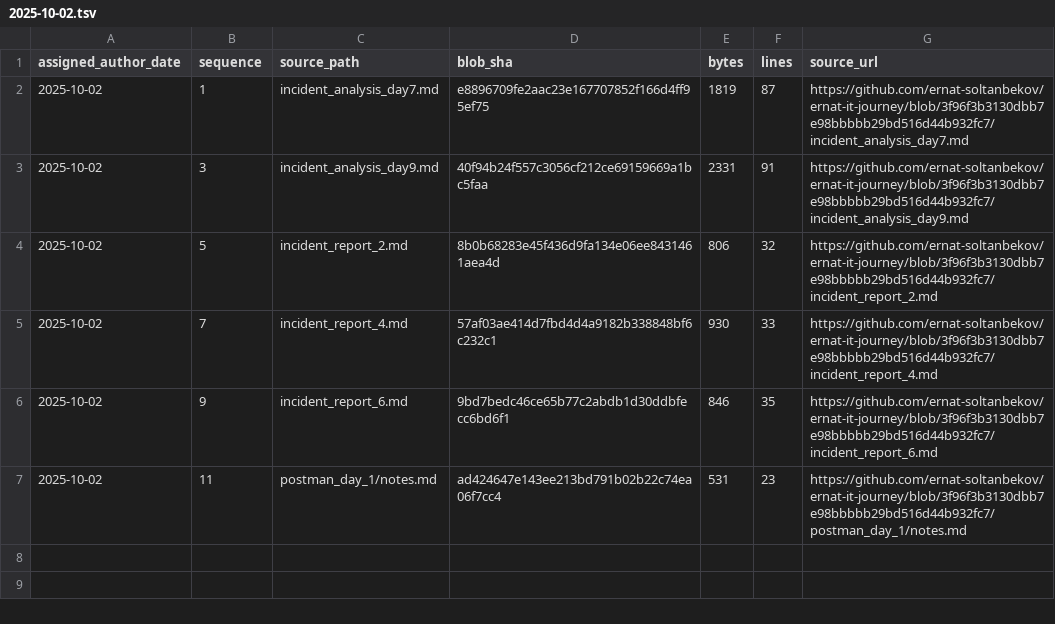
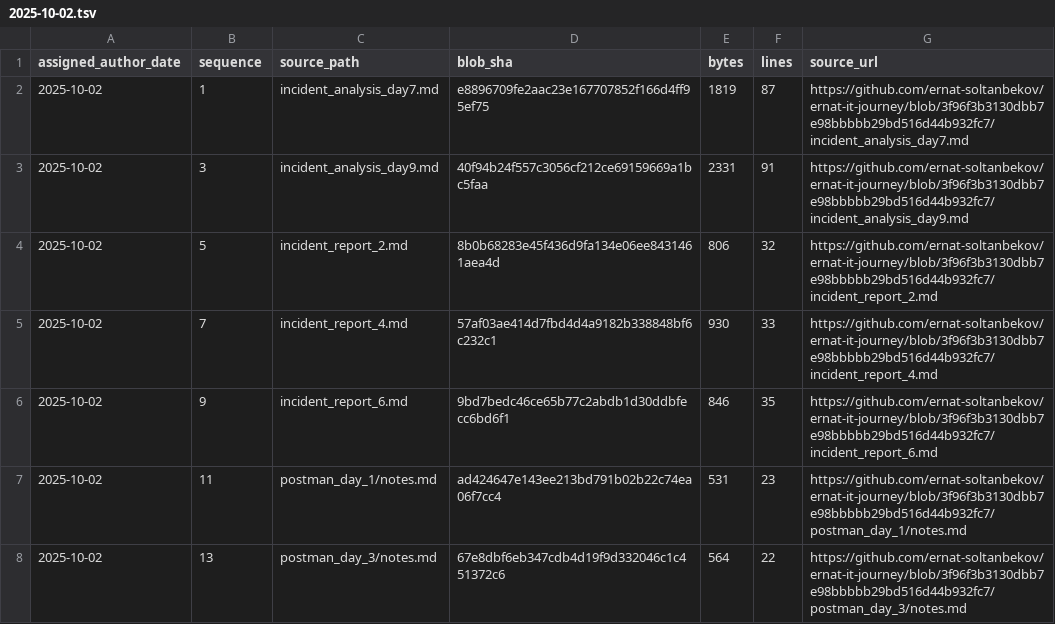
Before and after one commit to ernat-soltanbekov/ernat-it-journey, a TSV file: source-catalog-2026-09-30/daily/2025-10-02.tsv, drawn as a sheet.

Commit message:
catalog: add source metadata for 2025-10-02 #13 (backfill generated 2026-09-30)

```diff
--- a/source-catalog-2026-09-30/daily/2025-10-02.tsv
+++ b/source-catalog-2026-09-30/daily/2025-10-02.tsv
@@ -7 +7,2 @@ assigned_author_date	sequence	source_path	blob_sha	bytes	lines	source_url
 2025-10-02	11	postman_day_1/notes.md	ad424647e143ee213bd791b02b22c74ea06f7cc4	531	23	https://github.com/ernat-soltanbekov/ernat-it-journey/blob/3f96f3b3130dbb7e98bbbbb29bd516d44b932fc7/postman_day_1/notes.md
+2025-10-02	13	postman_day_3/notes.md	67e8dbf6eb347cdb4d19f9d332046c1c451372c6	564	22	https://github.com/ernat-soltanbekov/ernat-it-journey/blob/3f96f3b3130dbb7e98bbbbb29bd516d44b932fc7/postman_day_3/notes.md
```
